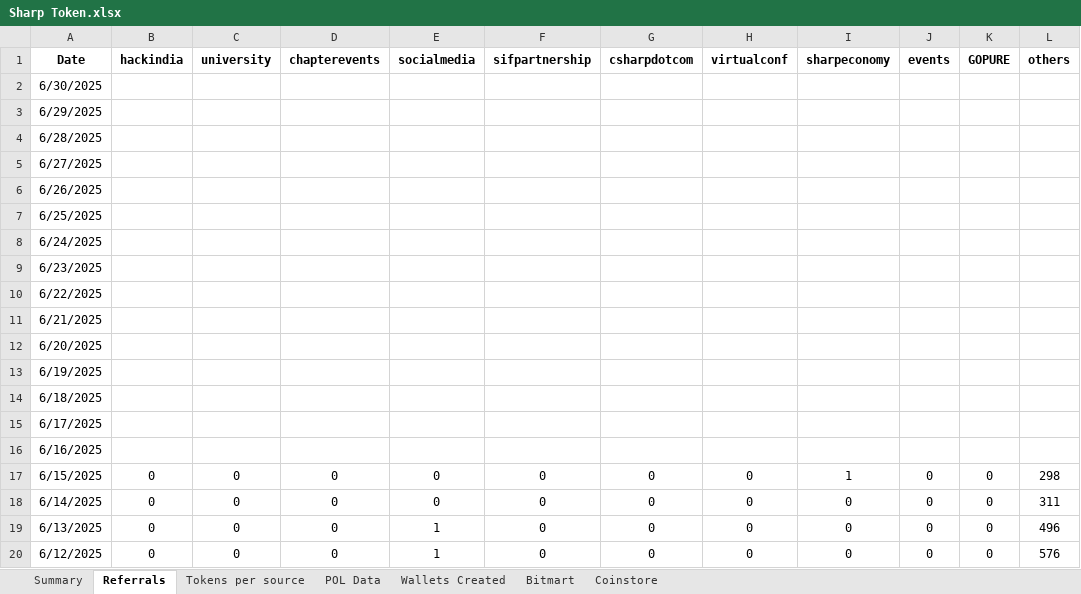
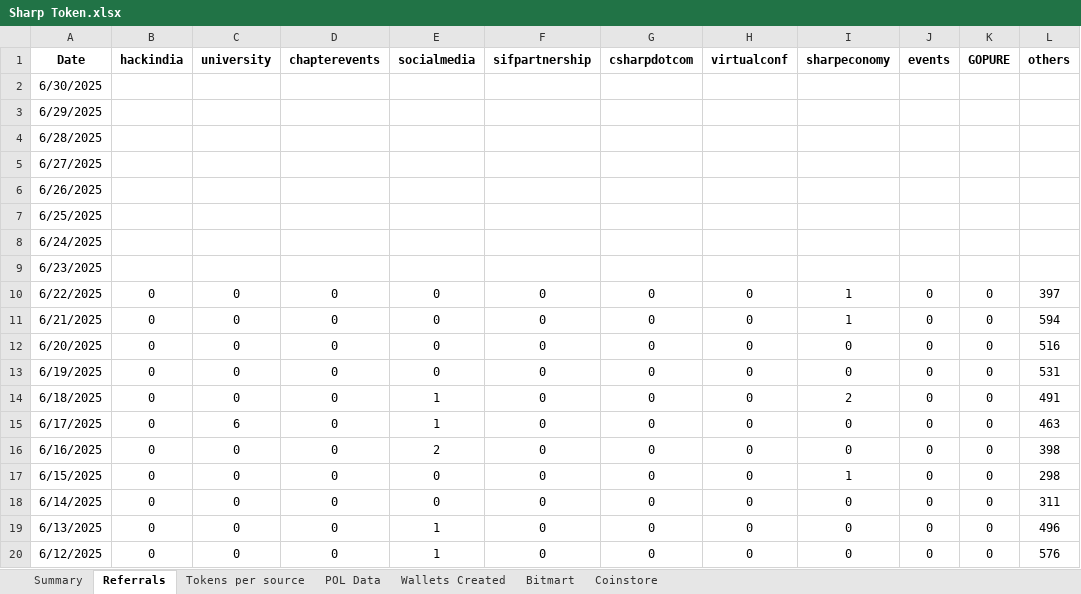
Before and after one commit to Rohit-Gupta-Web3/Sharp-Reports-AllTime, an Excel workbook: Sharp Token.xlsx, sheet Referrals, drawn as a sheet; only a part is shown; values as stored, in another font and other column widths than the file's, no borders; the diff names each change by its address in the sheet, - before the commit and + after, or states it on an @@ line.

```diff
--- a/Sharp Token.xlsx (sheet Referrals)
+++ b/Sharp Token.xlsx (sheet Referrals)
-B10:B16 (hackindia): (empty)
+B10:B16 (hackindia): 0
-C10:C14 (university): (empty)
+C10:C14 (university): 0
-D10:D16 (chapterevents): (empty)
+D10:D16 (chapterevents): 0
-E10:E13 (socialmedia): (empty)
+E10:E13 (socialmedia): 0
-F10:F16 (sifpartnership): (empty)
+F10:F16 (sifpartnership): 0
-G10:G16 (csharpdotcom): (empty)
+G10:G16 (csharpdotcom): 0
-H10:H16 (virtualconf): (empty)
+H10:H16 (virtualconf): 0
-I10:I11 (sharpeconomy): (empty)
+I10:I11 (sharpeconomy): 1
-J10:J16 (events): (empty)
+J10:J16 (events): 0
-K10:K16 (GOPURE): (empty)
+K10:K16 (GOPURE): 0
-L10 (others): (empty)
+L10 (others): 397
-L11 (others): (empty)
+L11 (others): 594
-I12:I13 (sharpeconomy): (empty)
+I12:I13 (sharpeconomy): 0
-L12 (others): (empty)
+L12 (others): 516
-L13 (others): (empty)
+L13 (others): 531
-E14:E15 (socialmedia): (empty)
+E14:E15 (socialmedia): 1
-I14 (sharpeconomy): (empty)
+I14 (sharpeconomy): 2
-L14 (others): (empty)
+L14 (others): 491
-C15 (university): (empty)
+C15 (university): 6
-I15:I16 (sharpeconomy): (empty)
+I15:I16 (sharpeconomy): 0
-L15 (others): (empty)
+L15 (others): 463
-C16 (university): (empty)
+C16 (university): 0
-E16 (socialmedia): (empty)
+E16 (socialmedia): 2
-L16 (others): (empty)
+L16 (others): 398
```
Also changed, not shown: sheet Tokens per source, sheet Wallets Created, sheet Summary, sheet POL Data.
